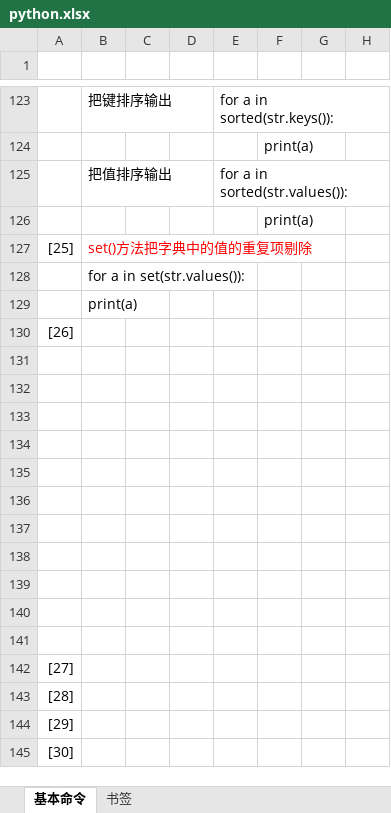
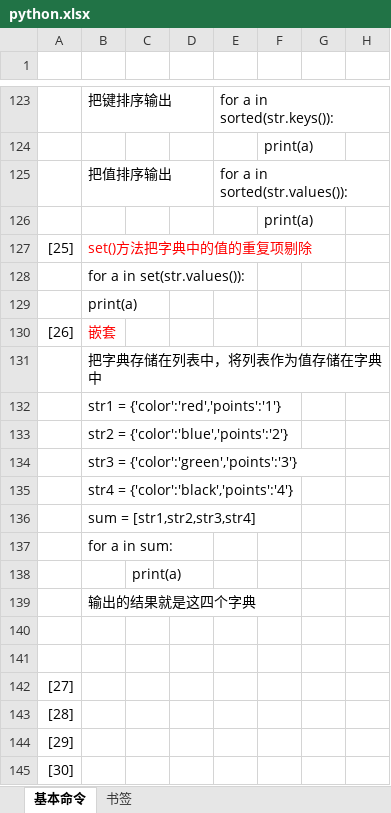
Before and after one commit to Hospitality0/learning-text, an Excel workbook: python.xlsx, sheet 基本命令, drawn as a sheet; only a part is shown, gaps mark what is left out; values as stored, in another font and other column widths than the file's, no borders; the diff names each change by its address in the sheet, - before the commit and + after, or states it on an @@ line.

Commit message:
python

```diff
--- a/python.xlsx (sheet 基本命令)
+++ b/python.xlsx (sheet 基本命令)
-B130: (empty)
+B130: 嵌套
-B131: (empty)
+B131: 把字典存储在列表中，将列表作为值存储在字典中
-B132: (empty)
+B132: str1 = {'color':'red','points':'1'}
-B133: (empty)
+B133: str2 = {'color':'blue','points':'2'}
-B134: (empty)
+B134: str3 = {'color':'green','points':'3'}
-B135: (empty)
+B135: str4 = {'color':'black','points':'4'}
-B136: (empty)
+B136: sum = [str1,str2,str3,str4]
-B137: (empty)
+B137: for a in sum:
-C138: (empty)
+C138: print(a)
-B139: (empty)
+B139: 输出的结果就是这四个字典
```
Also changed, not shown: 1 other file.
